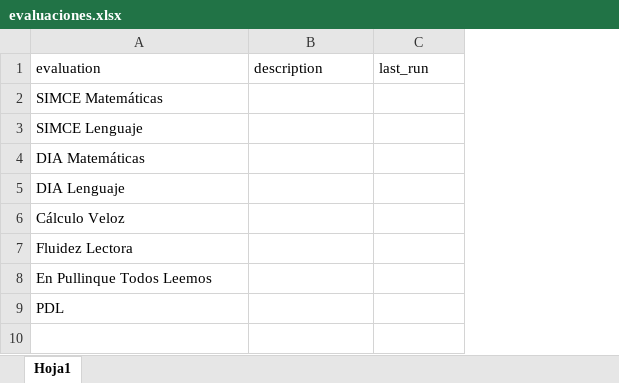
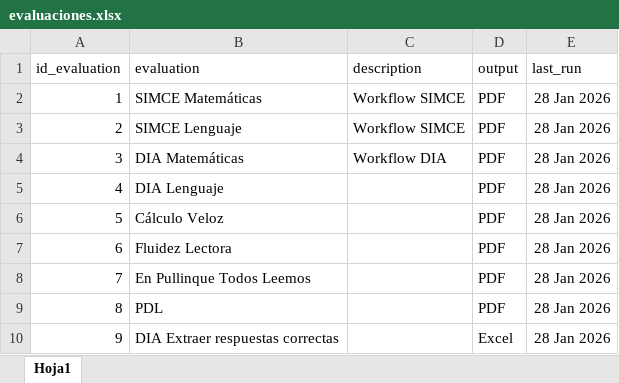
Before and after one commit to mgodoydiaz/report_generator, an Excel workbook: data/database/evaluaciones.xlsx, sheet Hoja1, drawn as a sheet; values as stored, in another font and other column widths than the file's, no borders; addresses are those after the commit; the diff names each change by its address in the sheet, - before the commit and + after, or states it on an @@ line.

Commit message:
feat: Add initial Home page component and `evaluaciones.xlsx` data file.

```diff
--- a/data/database/evaluaciones.xlsx (sheet Hoja1)
+++ b/data/database/evaluaciones.xlsx (sheet Hoja1)
+column A (id_evaluation), rows 2-9: 1 | 2 | 3 | 4 | 5 | 6 | 7 | 8
+column D (output), rows 2-9: all PDF
-C2:C3 (description): (empty)
+C2:C3 (description): Workflow SIMCE
-E2:E9 (last_run): (empty)
+E2:E9 (last_run): 28 Jan 2026
-C4 (description): (empty)
+C4 (description): Workflow DIA
+row 10: 9 | DIA Extraer respuestas correctas |  | Excel | 28 Jan 2026
```
Also changed, not shown: 1 other file.
